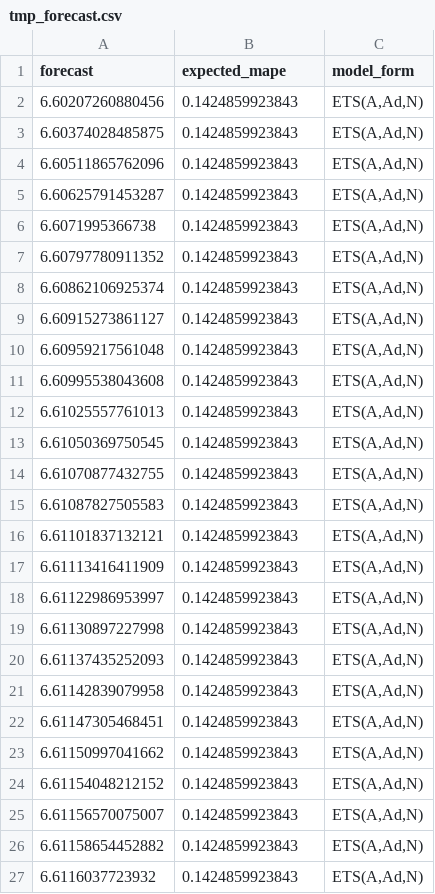
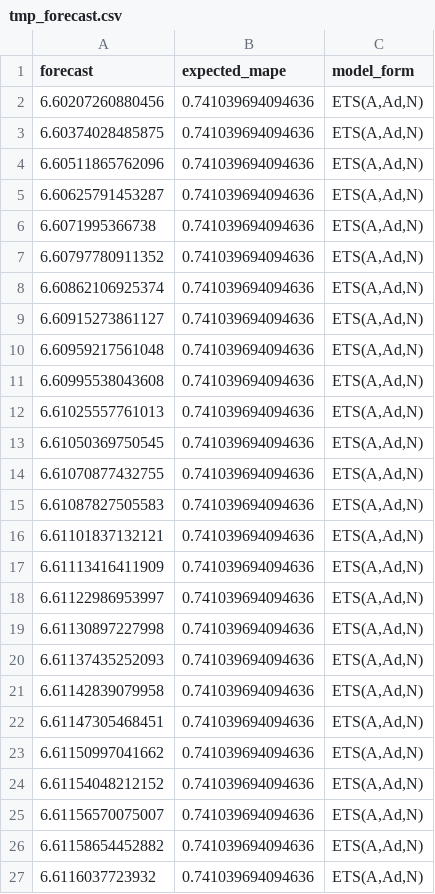
Before and after one commit to mikekeith52/AllStatesForecast, a CSV file: tmp/tmp_forecast.csv, drawn as a sheet.

```diff
--- a/tmp/tmp_forecast.csv
+++ b/tmp/tmp_forecast.csv
@@ -1,27 +1,27 @@
 "forecast","expected_mape","model_form"
-6.60207260880456,0.1424859923843,"ETS(A,Ad,N)"
-6.60374028485875,0.1424859923843,"ETS(A,Ad,N)"
-6.60511865762096,0.1424859923843,"ETS(A,Ad,N)"
-6.60625791453287,0.1424859923843,"ETS(A,Ad,N)"
-6.6071995366738,0.1424859923843,"ETS(A,Ad,N)"
-6.60797780911352,0.1424859923843,"ETS(A,Ad,N)"
-6.60862106925374,0.1424859923843,"ETS(A,Ad,N)"
-6.60915273861127,0.1424859923843,"ETS(A,Ad,N)"
-6.60959217561048,0.1424859923843,"ETS(A,Ad,N)"
-6.60995538043608,0.1424859923843,"ETS(A,Ad,N)"
-6.61025557761013,0.1424859923843,"ETS(A,Ad,N)"
-6.61050369750545,0.1424859923843,"ETS(A,Ad,N)"
-6.61070877432755,0.1424859923843,"ETS(A,Ad,N)"
-6.61087827505583,0.1424859923843,"ETS(A,Ad,N)"
-6.61101837132121,0.1424859923843,"ETS(A,Ad,N)"
-6.61113416411909,0.1424859923843,"ETS(A,Ad,N)"
-6.61122986953997,0.1424859923843,"ETS(A,Ad,N)"
-6.61130897227998,0.1424859923843,"ETS(A,Ad,N)"
-6.61137435252093,0.1424859923843,"ETS(A,Ad,N)"
-6.61142839079958,0.1424859923843,"ETS(A,Ad,N)"
-6.61147305468451,0.1424859923843,"ETS(A,Ad,N)"
-6.61150997041662,0.1424859923843,"ETS(A,Ad,N)"
-6.61154048212152,0.1424859923843,"ETS(A,Ad,N)"
-6.61156570075007,0.1424859923843,"ETS(A,Ad,N)"
-6.61158654452882,0.1424859923843,"ETS(A,Ad,N)"
-6.6116037723932,0.1424859923843,"ETS(A,Ad,N)"
+6.60207260880456,0.741039694094636,"ETS(A,Ad,N)"
+6.60374028485875,0.741039694094636,"ETS(A,Ad,N)"
+6.60511865762096,0.741039694094636,"ETS(A,Ad,N)"
+6.60625791453287,0.741039694094636,"ETS(A,Ad,N)"
+6.6071995366738,0.741039694094636,"ETS(A,Ad,N)"
+6.60797780911352,0.741039694094636,"ETS(A,Ad,N)"
+6.60862106925374,0.741039694094636,"ETS(A,Ad,N)"
+6.60915273861127,0.741039694094636,"ETS(A,Ad,N)"
+6.60959217561048,0.741039694094636,"ETS(A,Ad,N)"
+6.60995538043608,0.741039694094636,"ETS(A,Ad,N)"
+6.61025557761013,0.741039694094636,"ETS(A,Ad,N)"
+6.61050369750545,0.741039694094636,"ETS(A,Ad,N)"
+6.61070877432755,0.741039694094636,"ETS(A,Ad,N)"
+6.61087827505583,0.741039694094636,"ETS(A,Ad,N)"
+6.61101837132121,0.741039694094636,"ETS(A,Ad,N)"
+6.61113416411909,0.741039694094636,"ETS(A,Ad,N)"
+6.61122986953997,0.741039694094636,"ETS(A,Ad,N)"
+6.61130897227998,0.741039694094636,"ETS(A,Ad,N)"
+6.61137435252093,0.741039694094636,"ETS(A,Ad,N)"
+6.61142839079958,0.741039694094636,"ETS(A,Ad,N)"
+6.61147305468451,0.741039694094636,"ETS(A,Ad,N)"
+6.61150997041662,0.741039694094636,"ETS(A,Ad,N)"
+6.61154048212152,0.741039694094636,"ETS(A,Ad,N)"
+6.61156570075007,0.741039694094636,"ETS(A,Ad,N)"
+6.61158654452882,0.741039694094636,"ETS(A,Ad,N)"
+6.6116037723932,0.741039694094636,"ETS(A,Ad,N)"
```
Also changed, not shown: 3 other files.
